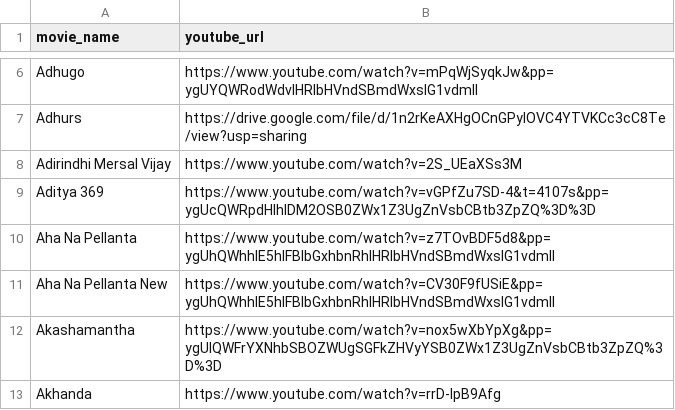
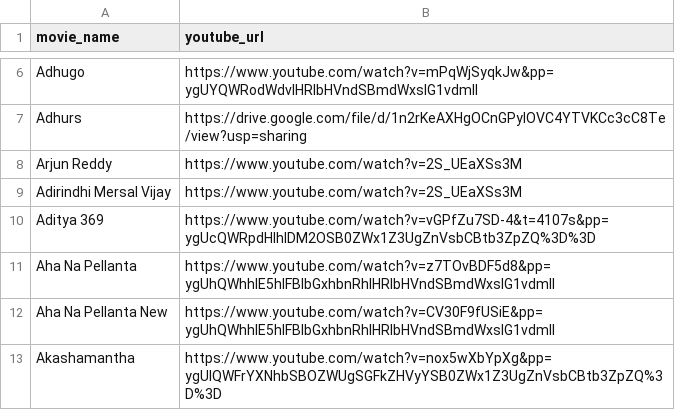
Before and after one commit to pavankumarwwe/Face-Tagger, a CSV file: Movie_Assignments.csv, drawn as a sheet; only a part is shown, gaps mark what is left out; the shorter side is filled out with more unchanged rows; the diff names each change by its address in the sheet, - before the commit and + after, or states it on an @@ line.

```diff
--- a/Movie_Assignments.csv
+++ b/Movie_Assignments.csv
+row 8: Arjun Reddy | https://www.youtube.com/watch?v=2S_UEaXSs3M
```
Also changed, not shown: 3 other files.
